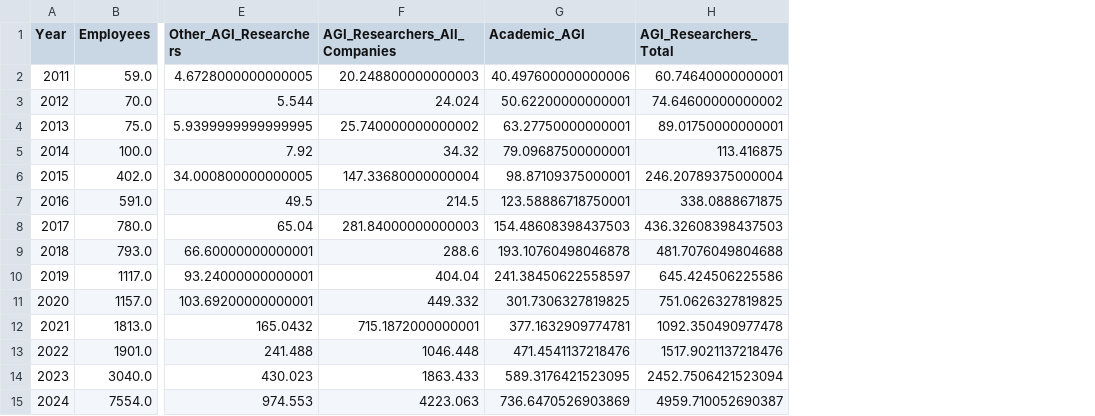
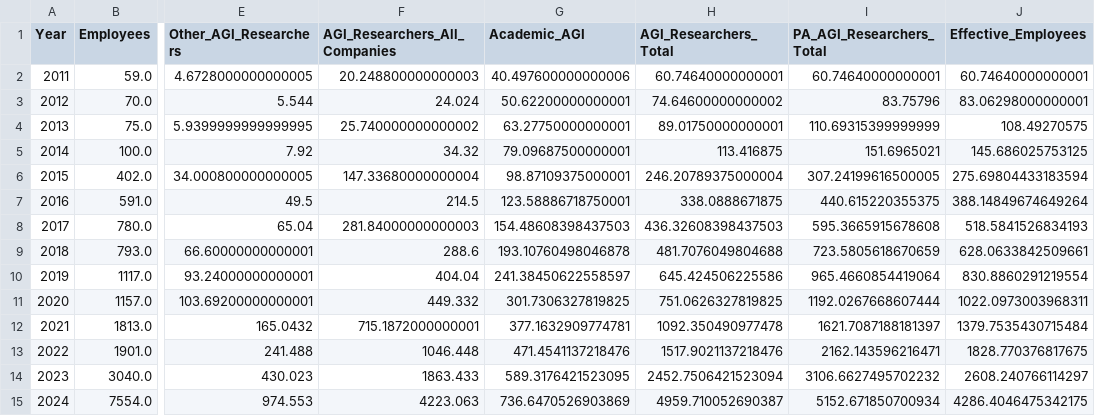
Before and after one commit to brendanhalstead/playbook-modeling, a CSV file: timelines_modeling_exploration/outputs/agg_df.csv, drawn as a sheet; only a part is shown, gaps mark what is left out; the diff names each change by its address in the sheet, - before the commit and + after, or states it on an @@ line.

```diff
--- a/timelines_modeling_exploration/outputs/agg_df.csv
+++ b/timelines_modeling_exploration/outputs/agg_df.csv
+column I (PA_AGI_Researchers_Total), rows 2-15: 60.74640000000001 | 83.75796 | 110.69315399999999 | 151.6965021 | 307.24199616500005 | 440.615220355375 | 595.3665915678608 | 723.5805618670659 | 965.4660854419064 | 1192.0267668607444 | 1621.7087188181397 | 2162.143596216471 | 3106.6627495702232 | 5152.671850700934
+column J (Effective_Employees), rows 2-15: 60.74640000000001 | 83.06298000000001 | 108.49270575 | 145.686025753125 | 275.69804433183594 | 388.14849674649264 | 518.5841526834193 | 628.0633842509661 | 830.8860291219554 | 1022.0973003968311 | 1379.7535430715484 | 1828.770376817675 | 2608.240766114297 | 4286.4046475342175
```
Also changed, not shown: timelines_modeling_exploration/outputs/cagr_df.csv, 2 other files.
